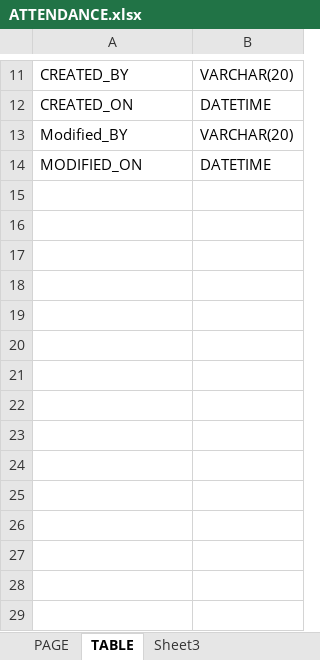
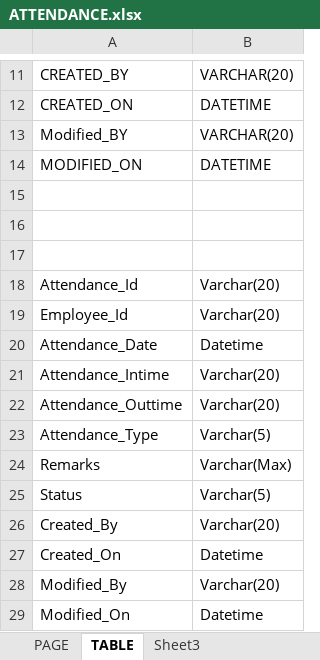
Before and after one commit to SHRA-NITRR/payroll-api, an Excel workbook: ATTENDANCE.xlsx, sheet TABLE, drawn as a sheet; only a part is shown, gaps mark what is left out; values as stored, in another font and other column widths than the file's, no borders; the diff names each change by its address in the sheet, - before the commit and + after, or states it on an @@ line.

```diff
--- a/ATTENDANCE.xlsx (sheet TABLE)
+++ b/ATTENDANCE.xlsx (sheet TABLE)
+row 15: (empty)
+row 16: (empty)
+row 17: (empty)
+row 18: Attendance_Id | Varchar(20)
+row 19: Employee_Id | Varchar(20)
+row 20: Attendance_Date | Datetime
+row 21: Attendance_Intime | Varchar(20)
+row 22: Attendance_Outtime | Varchar(20)
+row 23: Attendance_Type | Varchar(5)
+row 24: Remarks | Varchar(Max)
+row 25: Status | Varchar(5)
+row 26: Created_By | Varchar(20)
+row 27: Created_On | Datetime
+row 28: Modified_By | Varchar(20)
+row 29: Modified_On | Datetime
```
Also changed, not shown: sheet PAGE, LEAVE.xlsx, 7 other files.
